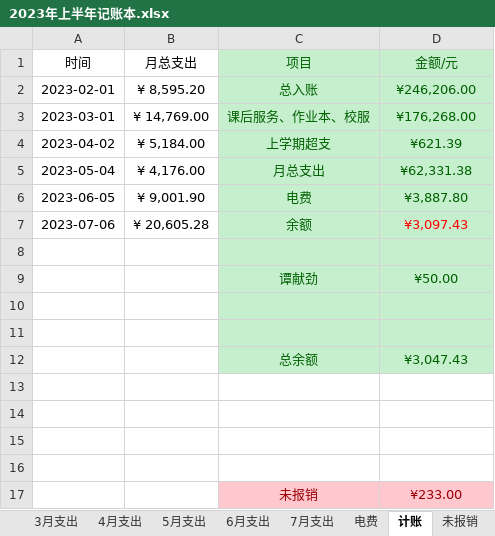
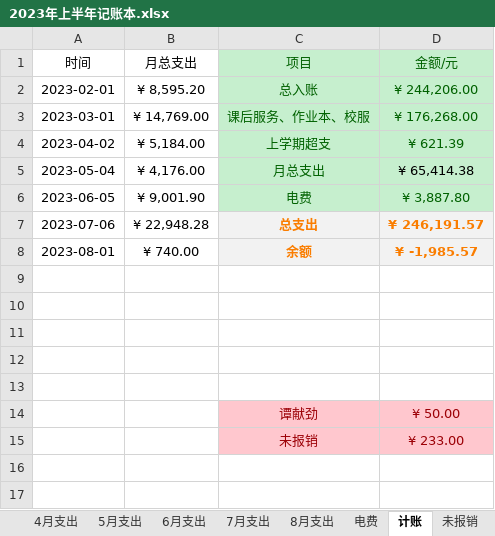
Before and after one commit to 2663481911/counts, an Excel workbook: 2023年上半年/2023年上半年记账本.xlsx, sheet 计账, drawn as a sheet; values as stored, in another font and other column widths than the file's, no borders; table styles not drawn; removed rows and columns are numbered as before the commit, all else as after; the diff names each change by its address in the sheet, - before the commit and + after, or states it on an @@ line.

```diff
--- a/2023年上半年/2023年上半年记账本.xlsx (sheet 计账)
+++ b/2023年上半年/2023年上半年记账本.xlsx (sheet 计账)
+sheet tab: 8月支出
-D2 (金额/元): ¥246,206.00
+D2 (金额/元): ¥ 244,206.00
-D3 (金额/元): ¥176,268.00
+D3 (金额/元): ¥ 176,268.00
-D4 (金额/元): ¥621.39
+D4 (金额/元): ¥ 621.39
-D5 (金额/元): ¥62,331.38
+D5 (金额/元): ¥ 65,414.38
-D5 text colour: #006100
+D5 text colour: black
-D6 (金额/元): ¥3,887.80
+D6 (金额/元): ¥ 3,887.80
-row 7: 2023-07-06 | ¥ 20,605.28 | 余额 | ¥3,097.43
-row 7: (empty)
+row 7: 2023-07-06 | ¥ 22,948.28 | 总支出 | ¥ 246,191.57
-C7:D7 fill: #C6EFCE
+C7:D7 fill: #F2F2F2
-row 9:  |  | 谭献劲 | ¥50.00
-row 8: (empty)
+row 8: 2023-08-01 | ¥ 740.00 | 余额 | ¥ -1,985.57
-C8:D8 fill: #C6EFCE
+C8:D8 fill: #F2F2F2
-row 11: (empty)
-row 12:  |  | 总余额 | ¥3,047.43
-row 13:  |  | 未报销 | ¥233.00
+row 13: (empty)
-C13:D13 fill: #FFC7CE
+C13:D13 fill: none
+row 14:  |  | 谭献劲 | ¥ 50.00
+row 15:  |  | 未报销 | ¥ 233.00
```
Also changed, not shown: sheet 7月支出, sheet 入账, other sheet tabs, 2 other files.
